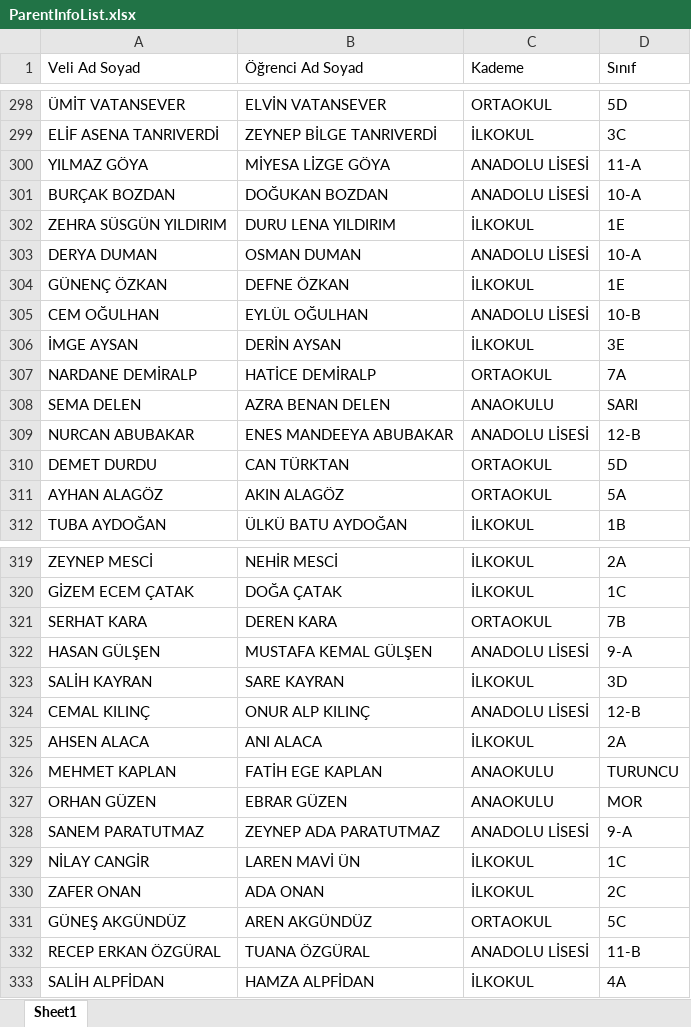
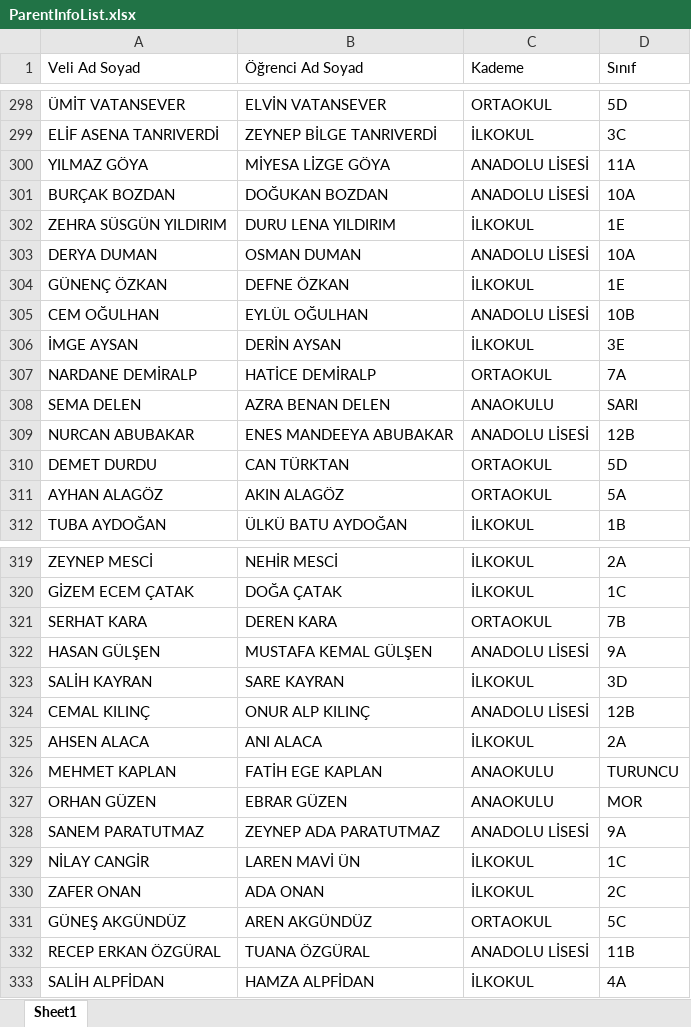
Before and after one commit to malidegirmenci/ParentIDCardApp, an Excel workbook: ParentInfoList.xlsx, sheet Sheet1, drawn as a sheet; only a part is shown, gaps mark what is left out; values as stored, in another font and other column widths than the file's, no borders; the diff covers the shown part only; the diff names each change by its address in the sheet, - before the commit and + after, or states it on an @@ line.

```diff
--- a/ParentInfoList.xlsx (sheet Sheet1)
+++ b/ParentInfoList.xlsx (sheet Sheet1)
-D300 (Sınıf): 11-A
+D300 (Sınıf): 11A
-D301 (Sınıf): 10-A
+D301 (Sınıf): 10A
-D303 (Sınıf): 10-A
+D303 (Sınıf): 10A
-D305 (Sınıf): 10-B
+D305 (Sınıf): 10B
-D309 (Sınıf): 12-B
+D309 (Sınıf): 12B
-D322 (Sınıf): 9-A
+D322 (Sınıf): 9A
-D324 (Sınıf): 12-B
+D324 (Sınıf): 12B
-D328 (Sınıf): 9-A
+D328 (Sınıf): 9A
-D332 (Sınıf): 11-B
+D332 (Sınıf): 11B
```
Also changed, not shown: 108 edited cells elsewhere in this sheet.
